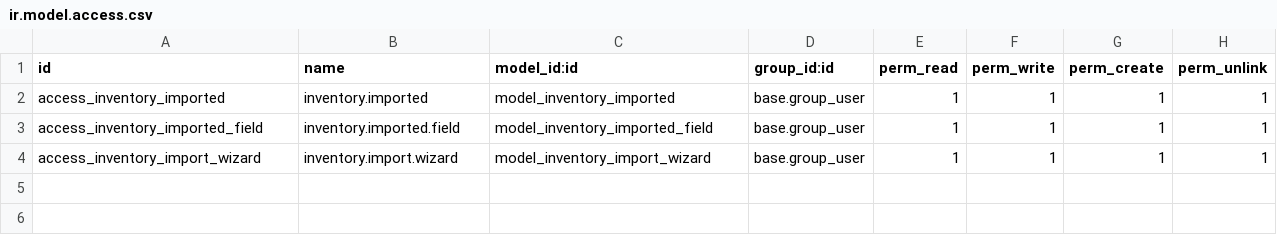
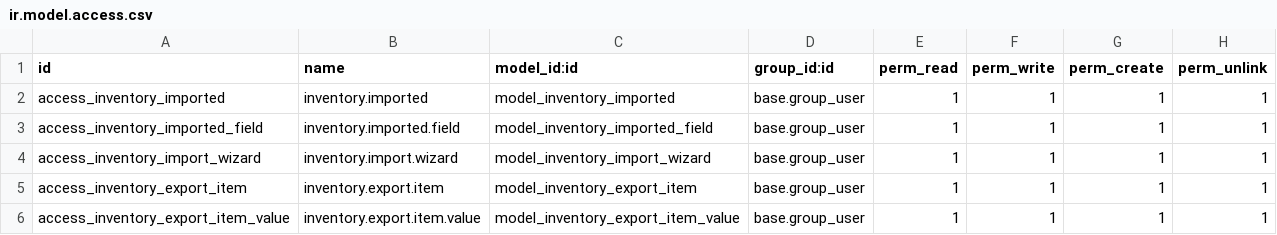
Before and after one commit to KOMMEHTATOP/Itransition, a CSV file: CourseworkItransition/odoo/inventory_importer/security/ir.model.access.csv, drawn as a sheet.

```diff
--- a/CourseworkItransition/odoo/inventory_importer/security/ir.model.access.csv
+++ b/CourseworkItransition/odoo/inventory_importer/security/ir.model.access.csv
@@ -4 +4,3 @@ access_inventory_imported_field,inventory.imported.field,model_inventory_importe
 access_inventory_import_wizard,inventory.import.wizard,model_inventory_import_wizard,base.group_user,1,1,1,1
+access_inventory_export_item,inventory.export.item,model_inventory_export_item,base.group_user,1,1,1,1
+access_inventory_export_item_value,inventory.export.item.value,model_inventory_export_item_value,base.group_user,1,1,1,1
```
Also changed, not shown: 8 other files.
